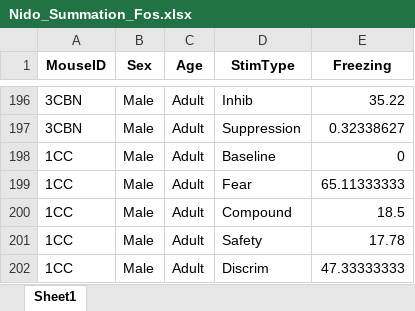
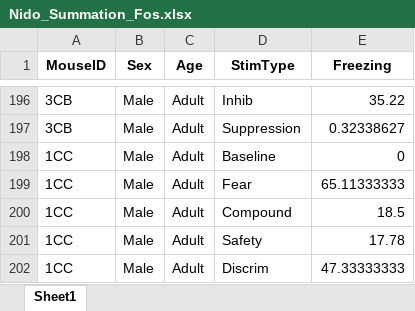
Before and after one commit to meyerlabneuro/Nidorina, an Excel workbook: Nido_Summation_Fos.xlsx, sheet Sheet1, drawn as a sheet; only a part is shown, gaps mark what is left out; values as stored, in another font and other column widths than the file's, no borders; the diff covers the shown part only; the diff names each change by its address in the sheet, - before the commit and + after, or states it on an @@ line.

```diff
--- a/Nido_Summation_Fos.xlsx (sheet Sheet1)
+++ b/Nido_Summation_Fos.xlsx (sheet Sheet1)
-A196:A197 (MouseID): 3CBN
+A196:A197 (MouseID): 3CB
```
Also changed, not shown: 54 edited cells elsewhere in this sheet, 2 other files.
